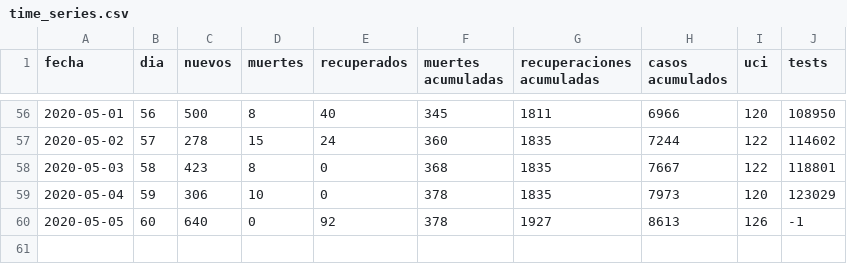
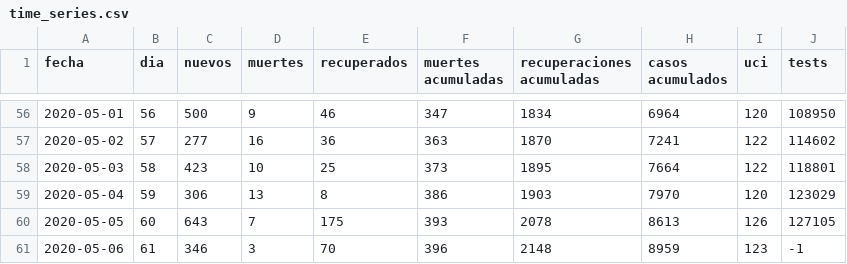
Before and after one commit to dfuribez/COVID-19-Colombia, a CSV file: time_series.csv, drawn as a sheet; only a part is shown, gaps mark what is left out; the diff covers the shown part only.

Commit message:
Actualizado 06/05/2020 - 8959 casos

```diff
--- a/time_series.csv
+++ b/time_series.csv
@@ -56,5 +56,6 @@ fecha,dia,nuevos,muertes,recuperados,muertes acumuladas,recuperaciones acumulada
-2020-05-01,56,500,8,40,345,1811,6966,120,108950
-2020-05-02,57,278,15,24,360,1835,7244,122,114602
-2020-05-03,58,423,8,0,368,1835,7667,122,118801
-2020-05-04,59,306,10,0,378,1835,7973,120,123029
-2020-05-05,60,640,0,92,378,1927,8613,126,-1
+2020-05-01,56,500,9,46,347,1834,6964,120,108950
+2020-05-02,57,277,16,36,363,1870,7241,122,114602
+2020-05-03,58,423,10,25,373,1895,7664,122,118801
+2020-05-04,59,306,13,8,386,1903,7970,120,123029
+2020-05-05,60,643,7,175,393,2078,8613,126,127105
+2020-05-06,61,346,3,70,396,2148,8959,123,-1
```
Also changed, not shown: 28 edited cells elsewhere in this file, 2 other files.
